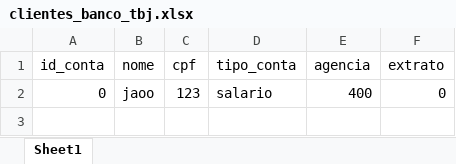
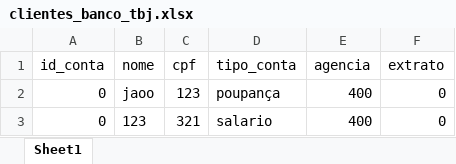
Before and after one commit to adapitador2/aula_POO, an Excel workbook: clientes_banco_tbj.xlsx, sheet Sheet1, drawn as a sheet; values as stored, in another font and other column widths than the file's, no borders; the diff names each change by its address in the sheet, - before the commit and + after, or states it on an @@ line.

```diff
--- a/clientes_banco_tbj.xlsx (sheet Sheet1)
+++ b/clientes_banco_tbj.xlsx (sheet Sheet1)
-D2 (tipo_conta): salario
+D2 (tipo_conta): poupança
+row 3: 0 | 123 | 321 | salario | 400 | 0
```
Also changed, not shown: 3 other files.
